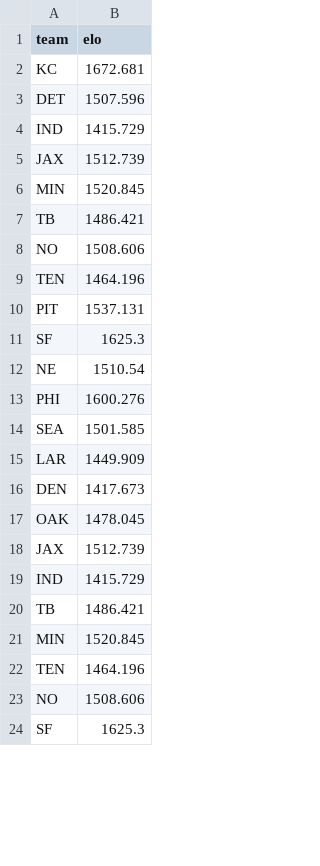
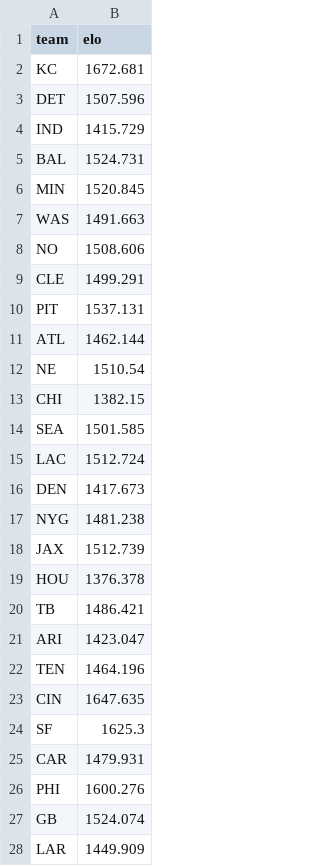
Before and after one commit to steodose/NFL, a CSV file: preseason_elo.csv, drawn as a sheet; only a part is shown; the diff covers the shown part only.

Commit message:
Updating Neil Paine's preseason elos

```diff
--- a/preseason_elo.csv
+++ b/preseason_elo.csv
@@ -4,21 +4,25 @@ DET,1507.596
 IND,1415.729
+BAL,1524.731
+MIN,1520.845
+WAS,1491.663
+NO,1508.606
+CLE,1499.291
+PIT,1537.131
+ATL,1462.144
+NE,1510.54
+CHI,1382.15
+SEA,1501.585
+LAC,1512.724
+DEN,1417.673
+NYG,1481.238
 JAX,1512.739
-MIN,1520.845
+HOU,1376.378
 TB,1486.421
-NO,1508.606
+ARI,1423.047
 TEN,1464.196
-PIT,1537.131
+CIN,1647.635
 SF,1625.3
-NE,1510.54
+CAR,1479.931
 PHI,1600.276
-SEA,1501.585
+GB,1524.074
 LAR,1449.909
-DEN,1417.673
-OAK,1478.045
-JAX,1512.739
-IND,1415.729
-TB,1486.421
-MIN,1520.845
-TEN,1464.196
-NO,1508.606
-SF,1625.3
```
Also changed, not shown: 3 added rows and 7 removed rows elsewhere in this file.
